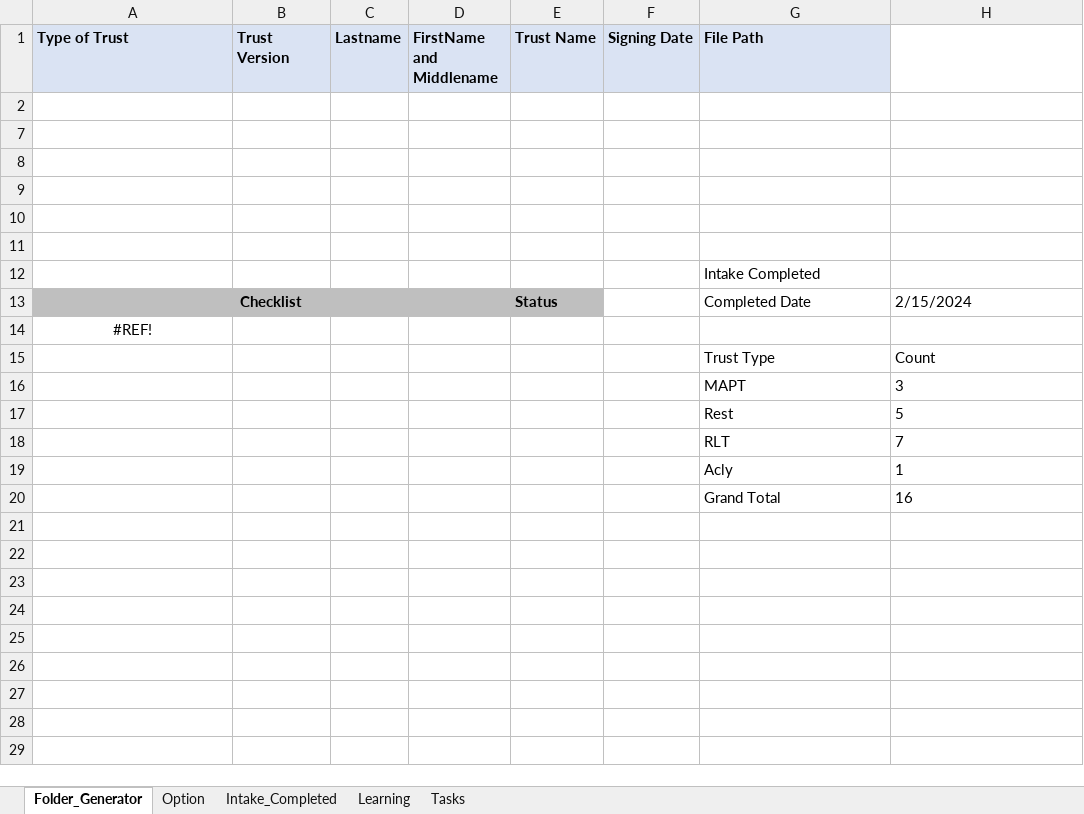
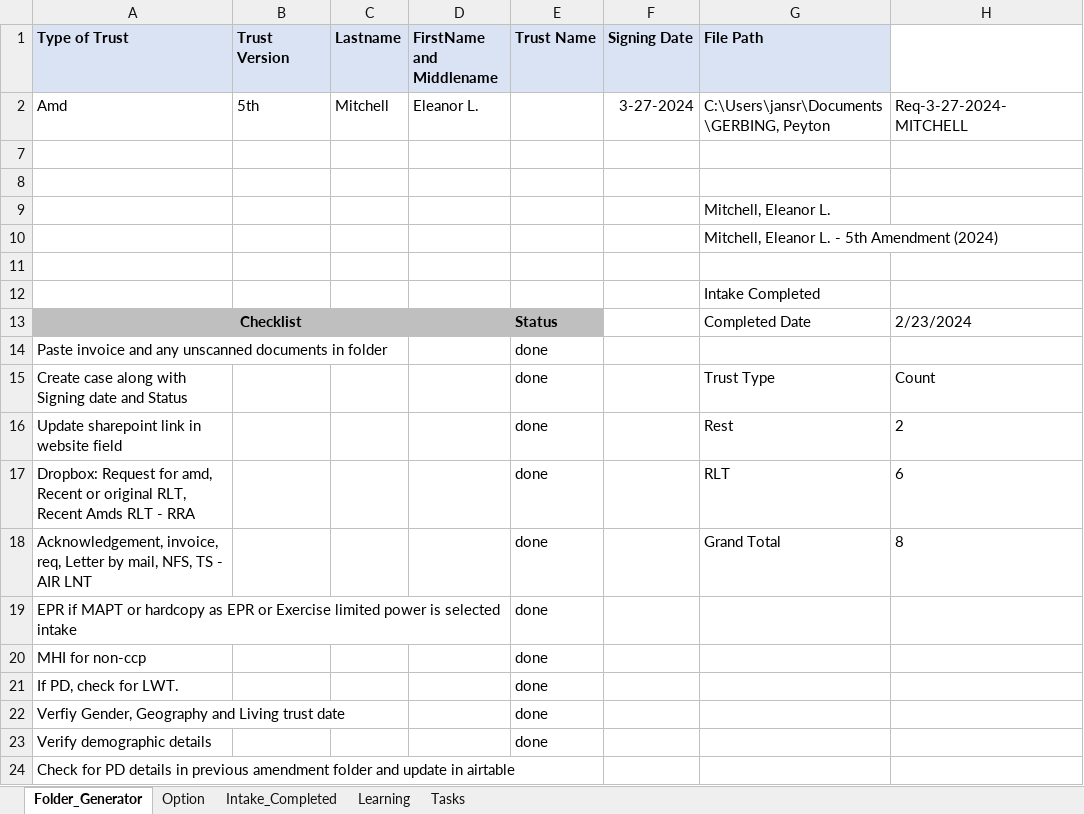
Before and after one commit to vsjanani/Miscellaneous_Technologies, an Excel workbook: moulton/Moulton_Folder_Creation_ACTUAL.xlsm, sheet Folder_Generator, drawn as a sheet; values as stored, in another font and other column widths than the file's, no borders; charts and pictures and conditional formats not drawn; removed rows and columns are numbered as before the commit, all else as after; the diff names each change by its address in the sheet, - before the commit and + after, or states it on an @@ line.

Commit message:
Amendment Done

```diff
--- a/moulton/Moulton_Folder_Creation_ACTUAL.xlsm (sheet Folder_Generator)
+++ b/moulton/Moulton_Folder_Creation_ACTUAL.xlsm (sheet Folder_Generator)
+row 2: Amd | 5th | Mitchell | Eleanor L. |  | 3-27-2024 | C:\Users\jansr\Documents\GERBING, Peyton | Req-3-27-2024-MITCHELL
-G9 (File Path): (empty)
+G9 (File Path): Mitchell, Eleanor L.
-G10 (File Path): (empty)
+G10 (File Path): Mitchell, Eleanor L. - 5th Amendment (2024)
-row 10: (empty)
-H13: 2/15/2024
+H13: 2/23/2024
+row 14: Paste invoice and any unscanned documents in folder |  |  |  | done
+row 15: Create case along with Signing date and Status |  |  |  | done |  | Trust Type | Count
+row 16: Update sharepoint link in website field |  |  |  | done |  | Rest | 2
+row 17: Dropbox: Request for amd, Recent or original RLT, Recent Amds RLT - RRA |  |  |  | done |  | RLT | 6
+row 18: Acknowledgement, invoice, req, Letter by mail, NFS, TS - AIR LNT |  |  |  | done |  | Grand Total | 8
+row 19: EPR if MAPT or hardcopy as EPR or Exercise limited power is selected intake |  |  |  | done
+row 20: MHI for non-ccp |  |  |  | done
+row 21: If PD, check for LWT. |  |  |  | done
+row 22: Verfiy Gender, Geography and Living trust date |  |  |  | done
+row 23: Verify demographic details |  |  |  | done
-A24 (Type of Trust): #REF!
+A24 (Type of Trust): Check for PD details in previous amendment folder and update in airtable
-A24 alignment: center
+A24 alignment: left
-row 15:  |  |  |  |  |  | Trust Type | Count
-row 16:  |  |  |  |  |  | MAPT | 3
-row 17:  |  |  |  |  |  | Rest | 5
-row 18:  |  |  |  |  |  | RLT | 7
-row 19:  |  |  |  |  |  | Acly | 1
-row 20:  |  |  |  |  |  | Grand Total | 16
```
Also changed, not shown: sheet Intake_Completed, sheet Tasks, sheet Learning, sheet Option, hidden cells, charts or pictures.
